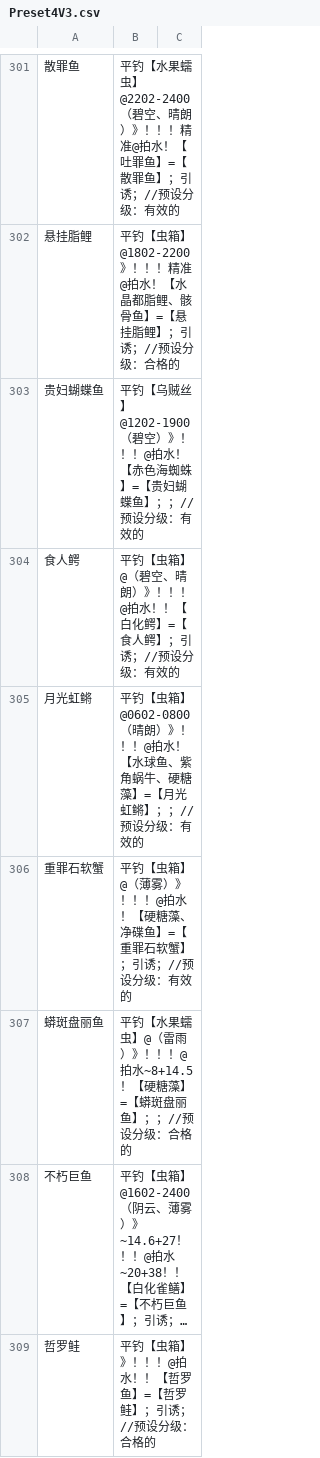
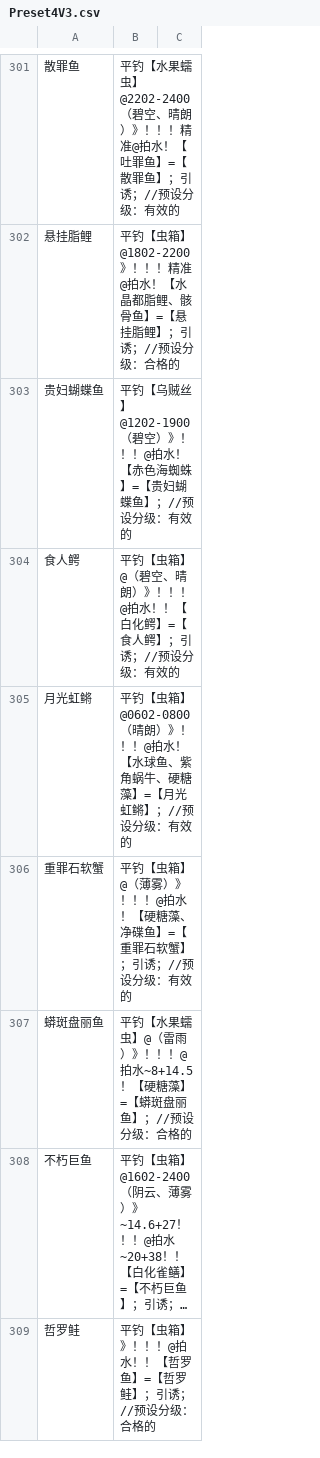
Before and after one commit to BlackCleaverLoli/MissFisher, a CSV file: Preset4V3.csv, drawn as a sheet; only a part is shown, gaps mark what is left out; long unchanged cells end in …; the diff covers the shown part only; the diff names each change by its address in the sheet, - before the commit and + after, or states it on an @@ line.

Commit message:
Update Preset4V3.csv

```diff
--- a/Preset4V3.csv
+++ b/Preset4V3.csv
-B303: …蝶鱼】；；//预设分…
+B303: …蝶鱼】；//预设分…
-B305: …虹鳉】；；//预设分…
+B305: …虹鳉】；//预设分…
-B307: …丽鱼】；；//预设分…
+B307: …丽鱼】；//预设分…
```
Also changed, not shown: 100 edited cells elsewhere in this file.
